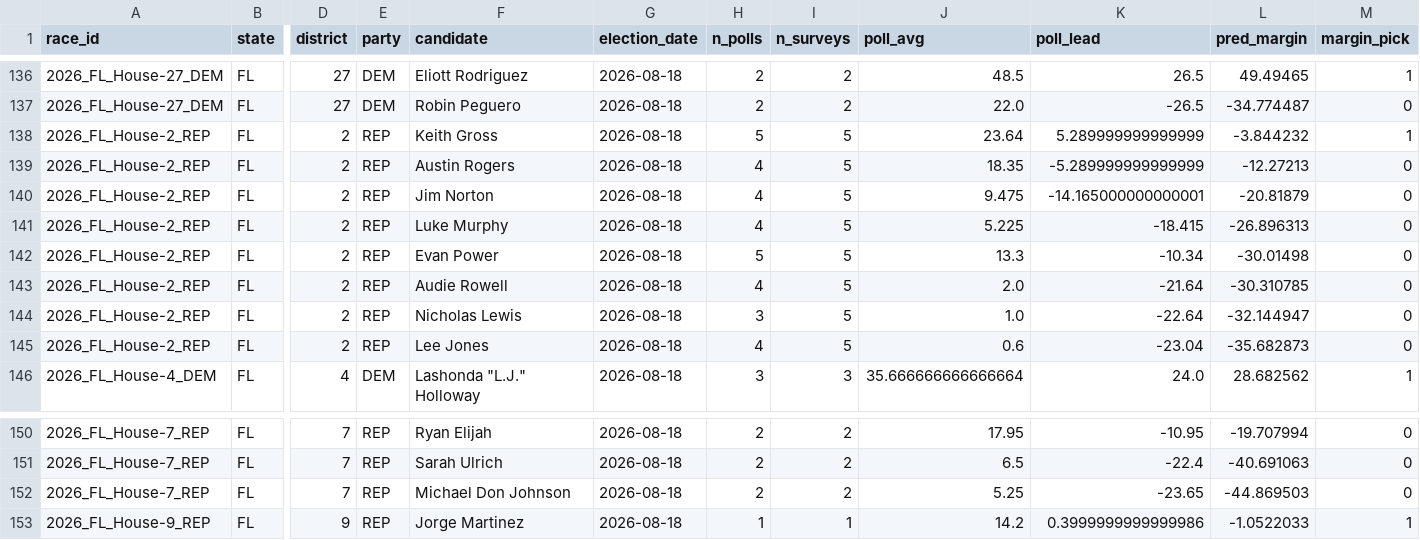
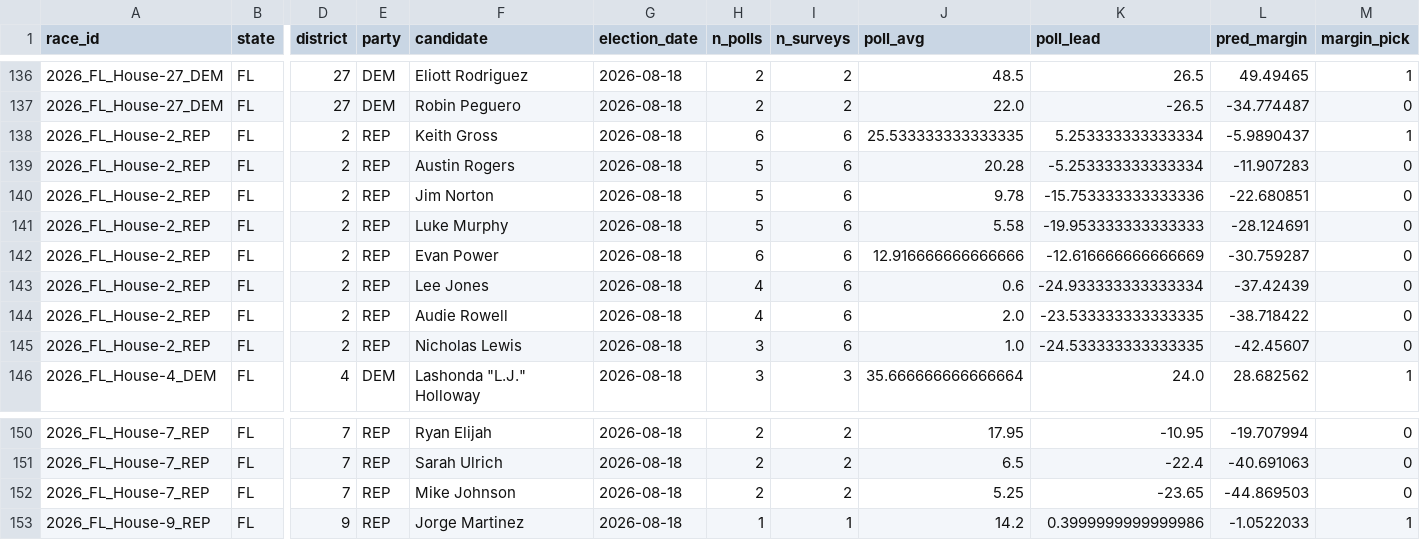
Before and after one commit to pjmerica/polling-agg-2026, a CSV file: data/processed/model_primary_margin_predictions_2026.csv, drawn as a sheet; only a part is shown, gaps mark what is left out; removed rows and columns are numbered as before the commit, all else as after; rows hold the shown columns only; the diff covers the shown part only; the diff names each change by its address in the sheet, - before the commit and + after, or states it on an @@ line.

```diff
--- a/data/processed/model_primary_margin_predictions_2026.csv
+++ b/data/processed/model_primary_margin_predictions_2026.csv
-H138 (n_polls): 5
+H138 (n_polls): 6
-I138:I142 (n_surveys): 5
+I138:I142 (n_surveys): 6
-J138 (poll_avg): 23.64
+J138 (poll_avg): 25.533333333333335
-K138 (poll_lead): 5.289999999999999
+K138 (poll_lead): 5.253333333333334
-L138 (pred_margin): -3.844232
+L138 (pred_margin): -5.9890437
-H139:H141 (n_polls): 4
+H139:H141 (n_polls): 5
-J139 (poll_avg): 18.35
+J139 (poll_avg): 20.28
-K139 (poll_lead): -5.289999999999999
+K139 (poll_lead): -5.253333333333334
-L139 (pred_margin): -12.27213
+L139 (pred_margin): -11.907283
-J140 (poll_avg): 9.475
+J140 (poll_avg): 9.78
-K140 (poll_lead): -14.165000000000001
+K140 (poll_lead): -15.753333333333336
-L140 (pred_margin): -20.81879
+L140 (pred_margin): -22.680851
-J141 (poll_avg): 5.225
+J141 (poll_avg): 5.58
-K141 (poll_lead): -18.415
+K141 (poll_lead): -19.953333333333333
-L141 (pred_margin): -26.896313
+L141 (pred_margin): -28.124691
-H142 (n_polls): 5
+H142 (n_polls): 6
-J142 (poll_avg): 13.3
+J142 (poll_avg): 12.916666666666666
-K142 (poll_lead): -10.34
+K142 (poll_lead): -12.616666666666669
-L142 (pred_margin): -30.01498
+L142 (pred_margin): -30.759287
+row 143: 2026_FL_House-2_REP | FL | 2 | REP | Lee Jones | 2026-08-18 | 4 | 6 | 0.6 | -24.933333333333334 | -37.42439 | 0
-I144:I145 (n_surveys): 5
+I144:I145 (n_surveys): 6
-K144 (poll_lead): -21.64
+K144 (poll_lead): -23.533333333333335
-L144 (pred_margin): -30.310785
+L144 (pred_margin): -38.718422
-K145 (poll_lead): -22.64
+K145 (poll_lead): -24.533333333333335
-L145 (pred_margin): -32.144947
+L145 (pred_margin): -42.45607
-row 145: 2026_FL_House-2_REP | FL | 2 | REP | Lee Jones | 2026-08-18 | 4 | 5 | 0.6 | -23.04 | -35.682873 | 0
-F152 (candidate): Michael Don Johnson
+F152 (candidate): Mike Johnson
```
Also changed, not shown: 3 removed rows and 33 edited cells elsewhere in this file, data/processed/model_primary_predictions_2026.csv, 7 other files.
